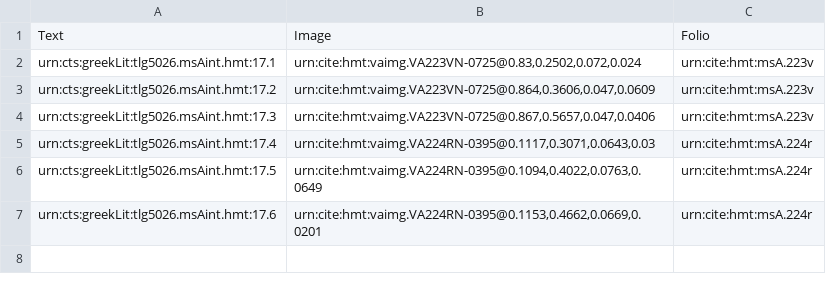
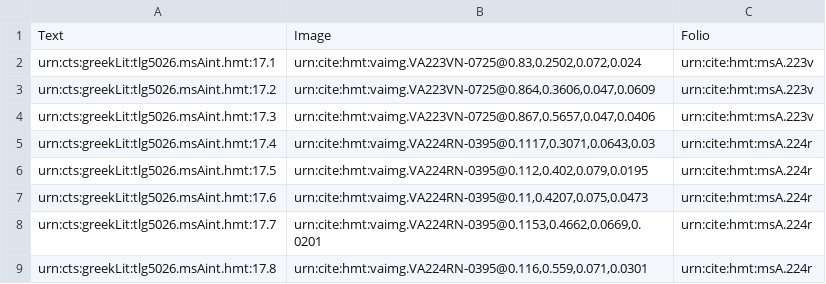
Before and after one commit to mwauke/closed-hc-il17, a CSV file: collections/venA-interior.csv, drawn as a sheet.

Commit message:
Update venA-interior.csv

```diff
--- a/collections/venA-interior.csv
+++ b/collections/venA-interior.csv
@@ -5,3 +5,5 @@ urn:cts:greekLit:tlg5026.msAint.hmt:17.3,"urn:cite:hmt:vaimg.VA223VN-0725@0.867,
 urn:cts:greekLit:tlg5026.msAint.hmt:17.4,"urn:cite:hmt:vaimg.VA224RN-0395@0.1117,0.3071,0.0643,0.03",urn:cite:hmt:msA.224r
-urn:cts:greekLit:tlg5026.msAint.hmt:17.5,"urn:cite:hmt:vaimg.VA224RN-0395@0.1094,0.4022,0.0763,0.0649",urn:cite:hmt:msA.224r
-urn:cts:greekLit:tlg5026.msAint.hmt:17.6,"urn:cite:hmt:vaimg.VA224RN-0395@0.1153,0.4662,0.0669,0.0201",urn:cite:hmt:msA.224r
+urn:cts:greekLit:tlg5026.msAint.hmt:17.5,"urn:cite:hmt:vaimg.VA224RN-0395@0.112,0.402,0.079,0.0195",urn:cite:hmt:msA.224r
+urn:cts:greekLit:tlg5026.msAint.hmt:17.6,"urn:cite:hmt:vaimg.VA224RN-0395@0.11,0.4207,0.075,0.0473",urn:cite:hmt:msA.224r
+urn:cts:greekLit:tlg5026.msAint.hmt:17.7,"urn:cite:hmt:vaimg.VA224RN-0395@0.1153,0.4662,0.0669,0.0201",urn:cite:hmt:msA.224r
+urn:cts:greekLit:tlg5026.msAint.hmt:17.8,"urn:cite:hmt:vaimg.VA224RN-0395@0.116,0.559,0.071,0.0301",urn:cite:hmt:msA.224r
```
